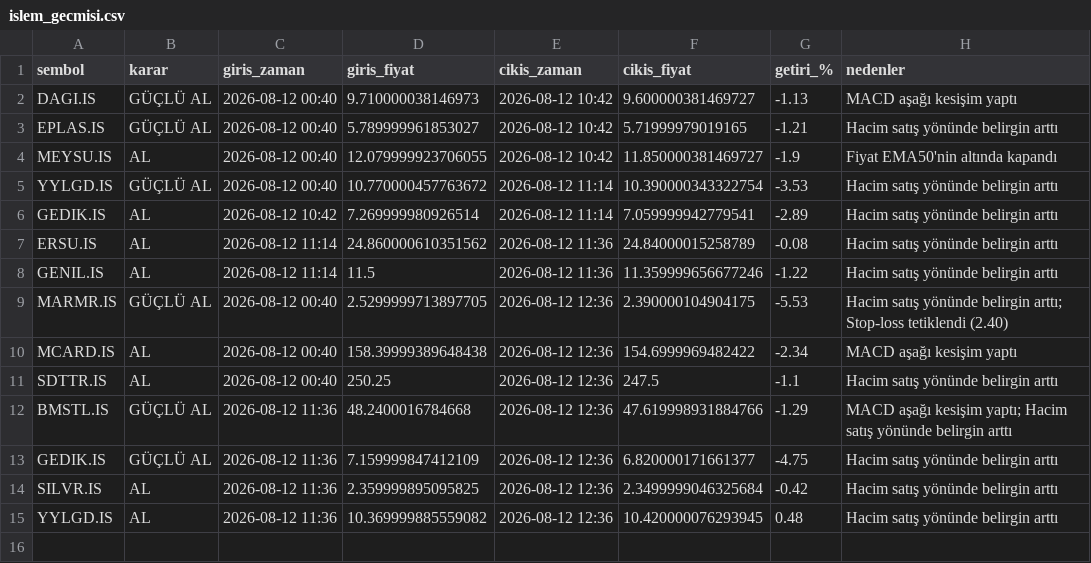
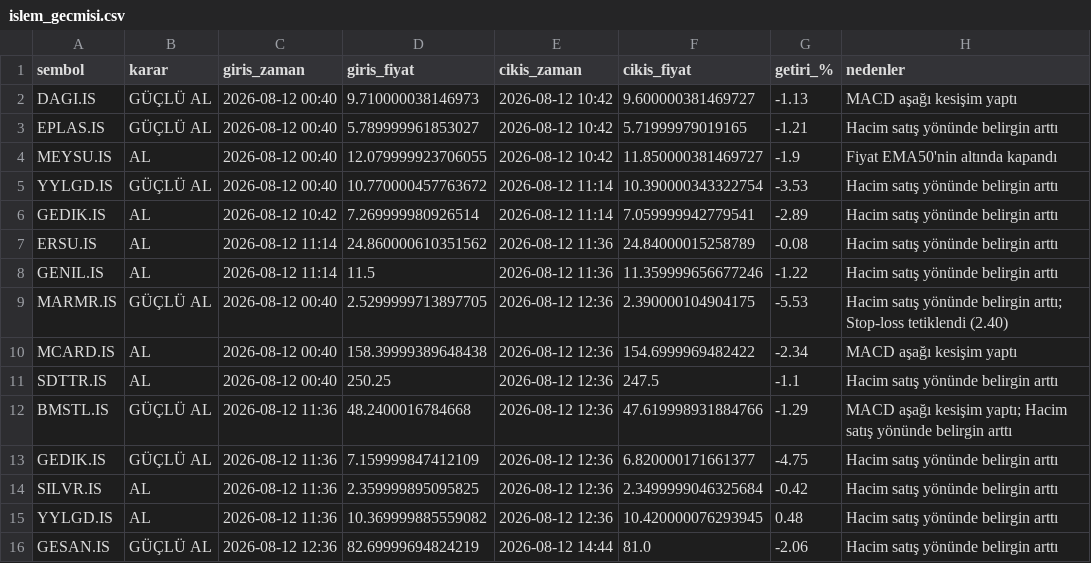
Before and after one commit to cotanakosmanbeyaz-droid/Hisse_arama, a CSV file: islem_gecmisi.csv, drawn as a sheet; the diff names each change by its address in the sheet, - before the commit and + after, or states it on an @@ line.

```diff
--- a/islem_gecmisi.csv
+++ b/islem_gecmisi.csv
+row 16: GESAN.IS | GÜÇLÜ AL | 2026-08-12 12:36 | 82.69999694824219 | 2026-08-12 14:44 | 81.0 | -2.06 | Hacim satış yönünde belirgin arttı
```
Also changed, not shown: 1 other file.
